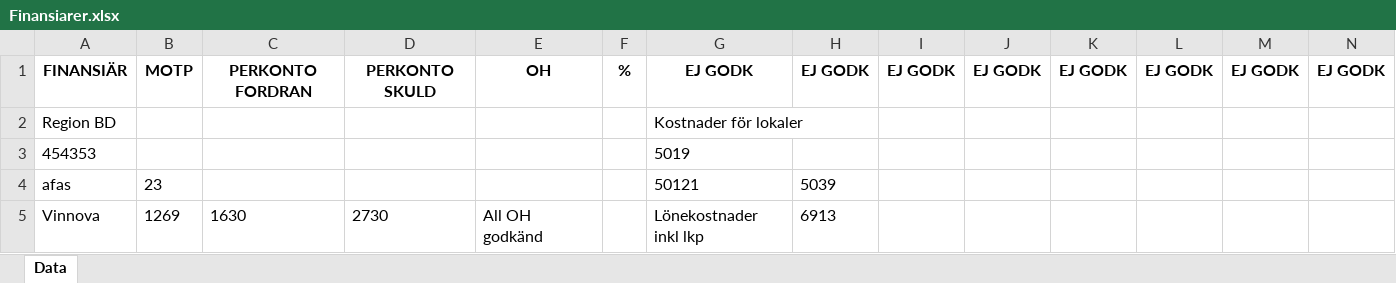
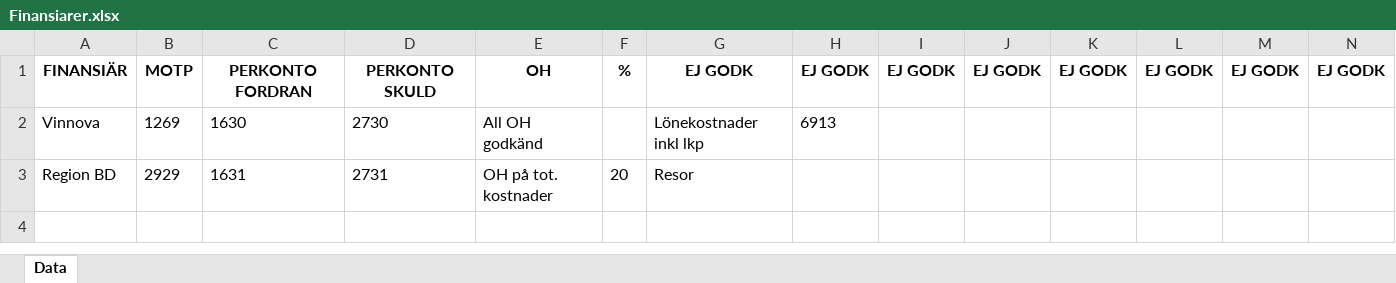
Before and after one commit to frber/iterbokslut, an Excel workbook: Docs/Finansiarer.xlsx, sheet Data, drawn as a sheet; only a part is shown; values as stored, in another font and other column widths than the file's, no borders; removed rows and columns are numbered as before the commit, all else as after; rows hold the shown columns only; the diff names each change by its address in the sheet, - before the commit and + after, or states it on an @@ line.

Commit message:
Update Finansiarer.xlsx

```diff
--- a/Docs/Finansiarer.xlsx (sheet Data)
+++ b/Docs/Finansiarer.xlsx (sheet Data)
-row 2: Region BD |  |  |  |  |  | Kostnader för lokaler
-row 3: 454353 |  |  |  |  |  | 5019
-row 4: afas | 23 |  |  |  |  | 50121 | 5039
+row 3: Region BD | 2929 | 1631 | 2731 | OH på tot. kostnader | 20 | Resor
```
